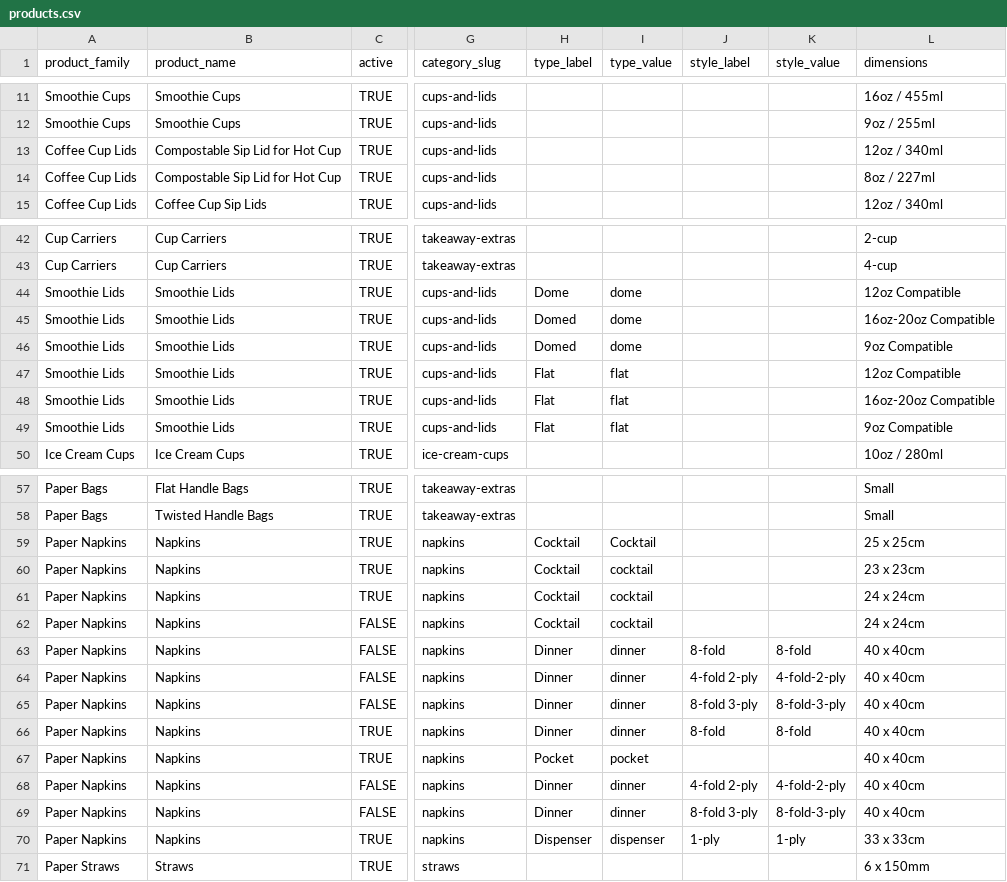
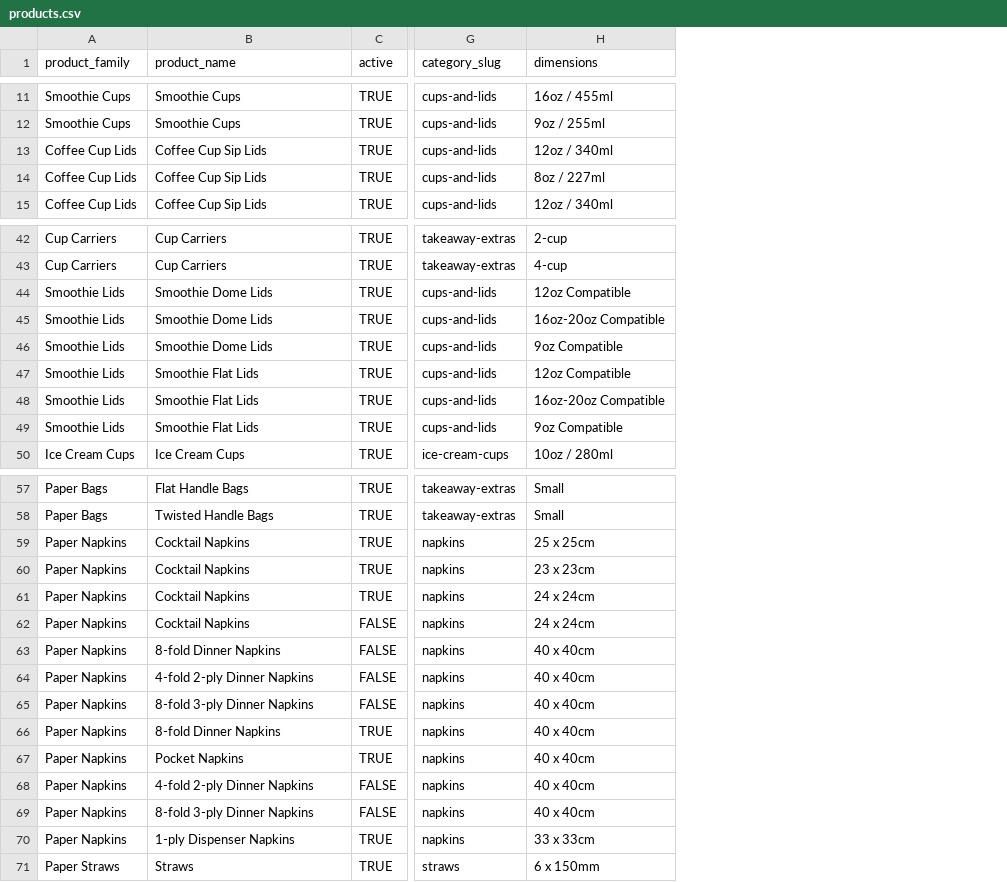
Before and after one commit to bandbeco/afida-b2c, a CSV file: lib/data/products.csv, drawn as a sheet; only a part is shown, gaps mark what is left out; the diff covers the shown part only; the diff names each change by its address in the sheet, - before the commit and + after, or states it on an @@ line.

```diff
--- a/lib/data/products.csv
+++ b/lib/data/products.csv
-column H (type_label), rows 44-49: Dome | Domed | Domed | Flat | Flat | Flat; rows 59-70: Cocktail | Cocktail | Cocktail | Cocktail | Dinner | Dinner | Dinner | Dinner | Pocket | Dinner | Dinner | Dispenser
-column I (type_value), rows 44-49: dome | dome | dome | flat | flat | flat; rows 59-70: Cocktail | cocktail | cocktail | cocktail | dinner | dinner | dinner | dinner | pocket | dinner | dinner | dispenser
-column J (style_label), rows 63-70: 8-fold | 4-fold 2-ply | 8-fold 3-ply | 8-fold |  | 4-fold 2-ply | 8-fold 3-ply | 1-ply
-column K (style_value), rows 63-70: 8-fold | 4-fold-2-ply | 8-fold-3-ply | 8-fold |  | 4-fold-2-ply | 8-fold-3-ply | 1-ply
-B13:B14 (product_name): Compostable Sip Lid for Hot Cup
+B13:B14 (product_name): Coffee Cup Sip Lids
-B44:B46 (product_name): Smoothie Lids
+B44:B46 (product_name): Smoothie Dome Lids
-B47:B49 (product_name): Smoothie Lids
+B47:B49 (product_name): Smoothie Flat Lids
-B59:B62 (product_name): Napkins
+B59:B62 (product_name): Cocktail Napkins
-B63 (product_name): Napkins
+B63 (product_name): 8-fold Dinner Napkins
-B64 (product_name): Napkins
+B64 (product_name): 4-fold 2-ply Dinner Napkins
-B65 (product_name): Napkins
+B65 (product_name): 8-fold 3-ply Dinner Napkins
-B66 (product_name): Napkins
+B66 (product_name): 8-fold Dinner Napkins
-B67 (product_name): Napkins
+B67 (product_name): Pocket Napkins
-B68 (product_name): Napkins
+B68 (product_name): 4-fold 2-ply Dinner Napkins
-B69 (product_name): Napkins
+B69 (product_name): 8-fold 3-ply Dinner Napkins
-B70 (product_name): Napkins
+B70 (product_name): 1-ply Dispenser Napkins
```
Also changed, not shown: 17 edited cells elsewhere in this file, 12 other files.
